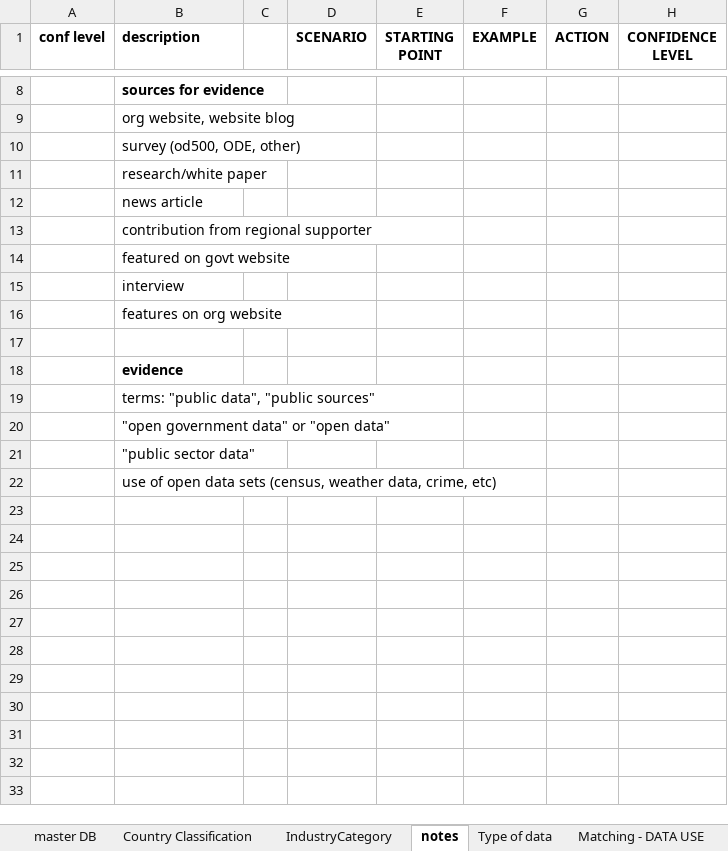
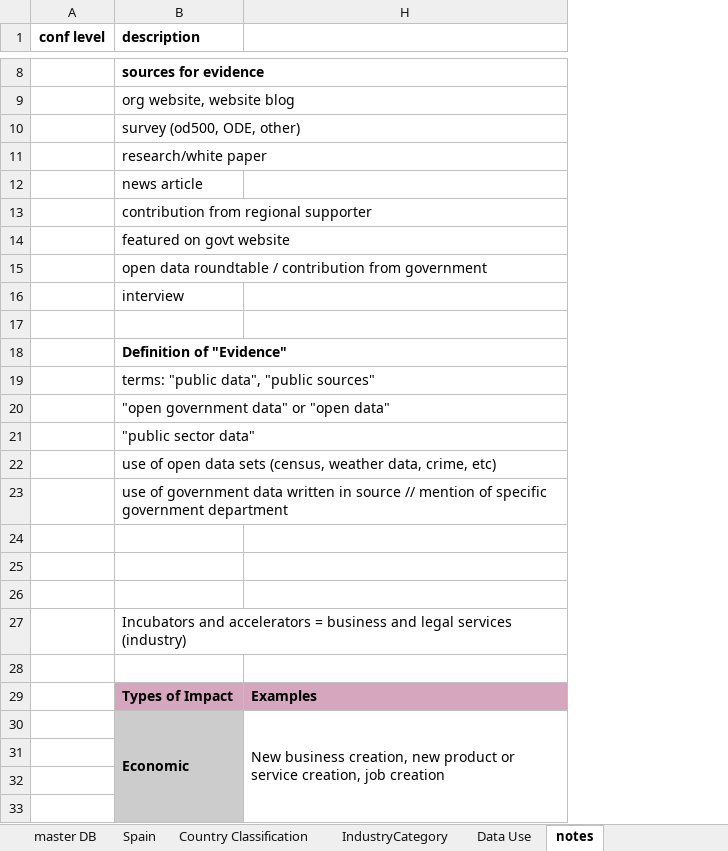
Before and after one commit to GovReady/odesurvey, an Excel workbook: scripts/data-etl/Inventory.xlsx, sheet notes, drawn as a sheet; only a part is shown, gaps mark what is left out; values as stored, in another font and other column widths than the file's, no borders; charts and pictures not drawn; removed rows and columns are numbered as before the commit, all else as after; the diff covers the shown part only; the diff names each change by its address in the sheet, - before the commit and + after, or states it on an @@ line.

Commit message:
Finish parsing inventory data

```diff
--- a/scripts/data-etl/Inventory.xlsx (sheet notes)
+++ b/scripts/data-etl/Inventory.xlsx (sheet notes)
-sheet tab: Type of data
+sheet tab: Data Use
-sheet tab: Matching - DATA USE
+sheet tab: Spain
@@ sheet tab order changed: master DB | Spain | Country Classification | IndustryCategory | Data Use | notes @@
@@ column C hidden, empty @@
@@ column D (SCENARIO) hidden, empty @@
@@ column E (STARTING POINT) hidden, empty @@
@@ column F (EXAMPLE) hidden, empty @@
@@ column G (ACTION) hidden, empty @@
-column H (CONFIDENCE LEVEL), empty
+column H, empty
+row 15:  | open data roundtable / contribution from government
-row 16:  | features on org website
-B18 (description): evidence
+B18 (description): Definition of "Evidence"
+row 23:  | use of government data written in source // mention of specific government department
+row 24: (empty)
+row 25: (empty)
+row 26: (empty)
+row 27:  | Incubators and accelerators = business and legal services (industry)
+row 28: (empty)
+row 29:  | Types of Impact | Examples
+row 30:  | Economic | New business creation, new product or service creation, job creation
+row 31: (empty)
+row 32: (empty)
+row 33: (empty)
```
Also changed, not shown: 10 added rows and 2 edited cells elsewhere in this sheet, sheet master DB, sheet Country Classification, sheet Data Use, sheet IndustryCategory, other sheet tabs, formulas that keep their value, hidden cells, charts or pictures, 6 other files.
